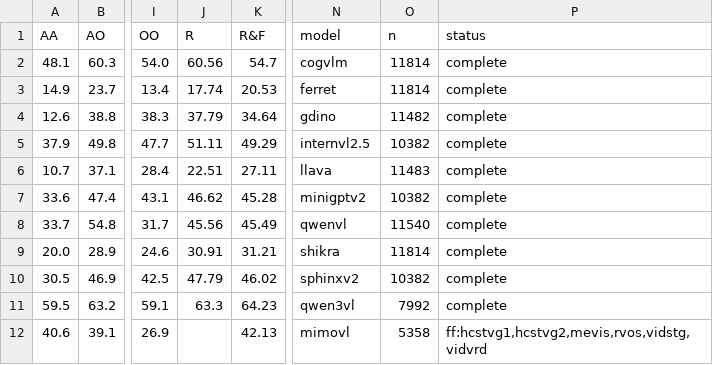
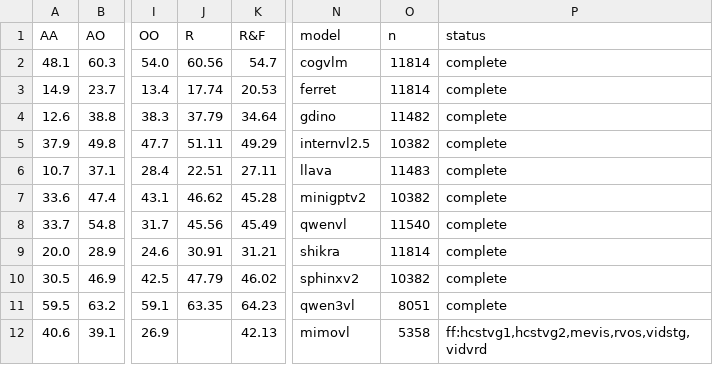
Before and after one commit to 200st32/IASEB, a CSV file: table1_latest.csv, drawn as a sheet; only a part is shown, gaps mark what is left out; the diff names each change by its address in the sheet, - before the commit and + after, or states it on an @@ line.

Commit message:
Auto-update table1_latest.csv (2026-03-24 13:22)

```diff
--- a/table1_latest.csv
+++ b/table1_latest.csv
-J11 (R): 63.3
+J11 (R): 63.35
-O11 (n): 7992
+O11 (n): 8051
```
